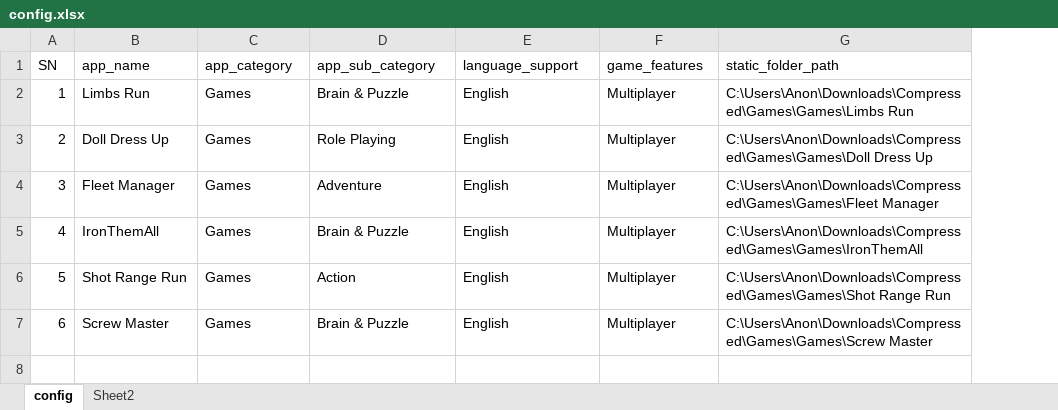
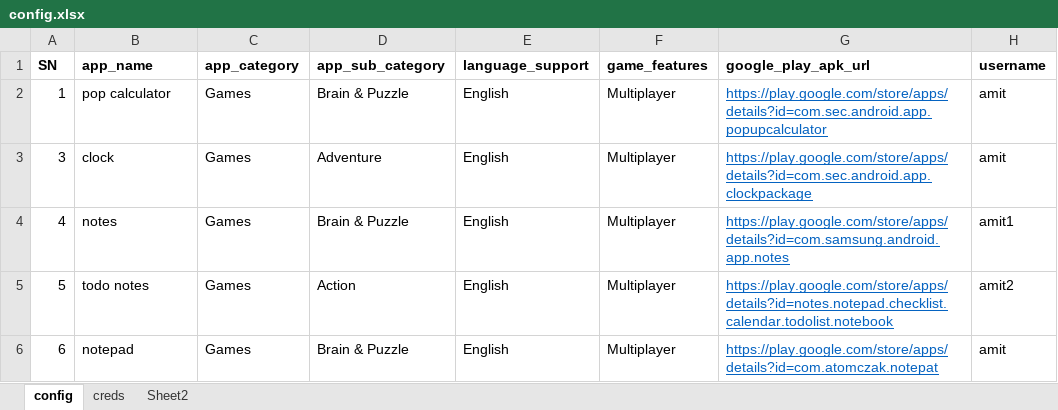
Before and after one commit to CraftyPythonDeveloper/aws-appstore-automation, an Excel workbook: src/config.xlsx, sheet config, drawn as a sheet; values as stored, in another font and other column widths than the file's, no borders; removed rows and columns are numbered as before the commit, all else as after; the diff names each change by its address in the sheet, - before the commit and + after, or states it on an @@ line.

Commit message:
added multi user support, captcha solving and apk downloading features

```diff
--- a/src/config.xlsx (sheet config)
+++ b/src/config.xlsx (sheet config)
+sheet tab: creds
-column G (static_folder_path), row 2: C:\Users\Anon\Downloads\Compressed\Games\Games\Limbs Run; rows 4-7: C:\Users\Anon\Downloads\Compressed\Games\Games\Fleet Manager | C:\Users\Anon\Downloads\Compressed\Games\Games\IronThemAll | C:\Users\Anon\Downloads\Compressed\Games\Games\Shot Range Run | C:\Users\Anon\Downloads\Compressed\Games\Games\Screw Master
+column G (google_play_apk_url), rows 2-6: https://play.google.com/store/apps/details?id=com.sec.android.app.popupcalculator | https://play.google.com/store/apps/details?id=com.sec.android.app.clockpackage | https://play.google.com/store/apps/details?id=com.samsung.android.app.notes | https://play.google.com/store/apps/details?id=notes.notepad.checklist.calendar.todolist.notebook | https://play.google.com/store/apps/details?id=com.atomczak.notepat
+column H (username), rows 2-6: amit | amit | amit1 | amit2 | amit
-A1:F1 bold: off
+A1:F1 bold: on
-B2 (app_name): Limbs Run
+B2 (app_name): pop calculator
-row 3: 2 | Doll Dress Up | Games | Role Playing | English | Multiplayer | C:\Users\Anon\Downloads\Compressed\Games\Games\Doll Dress Up
-B3 (app_name): Fleet Manager
+B3 (app_name): clock
-B4 (app_name): IronThemAll
+B4 (app_name): notes
-B5 (app_name): Shot Range Run
+B5 (app_name): todo notes
-B6 (app_name): Screw Master
+B6 (app_name): notepad
```
Also changed, not shown: 6 other files.
